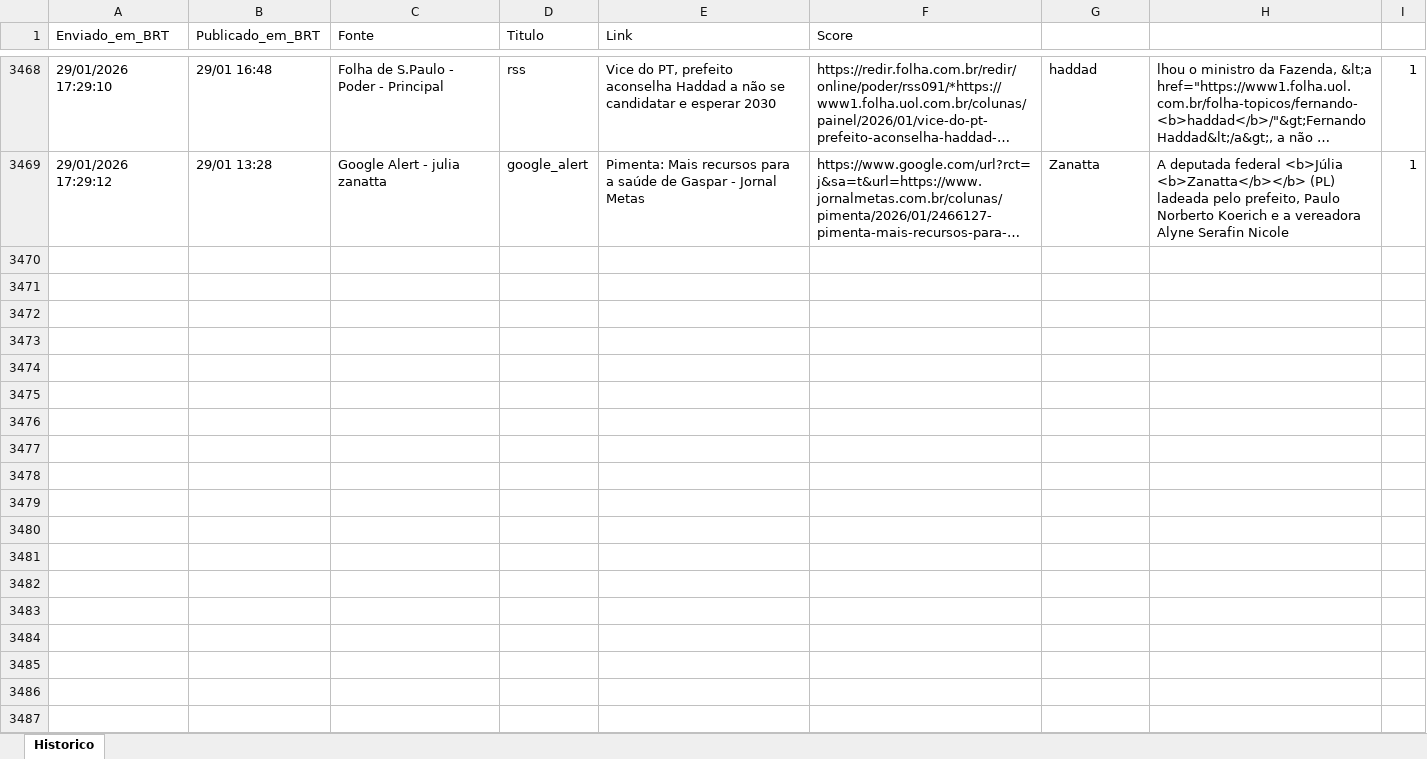
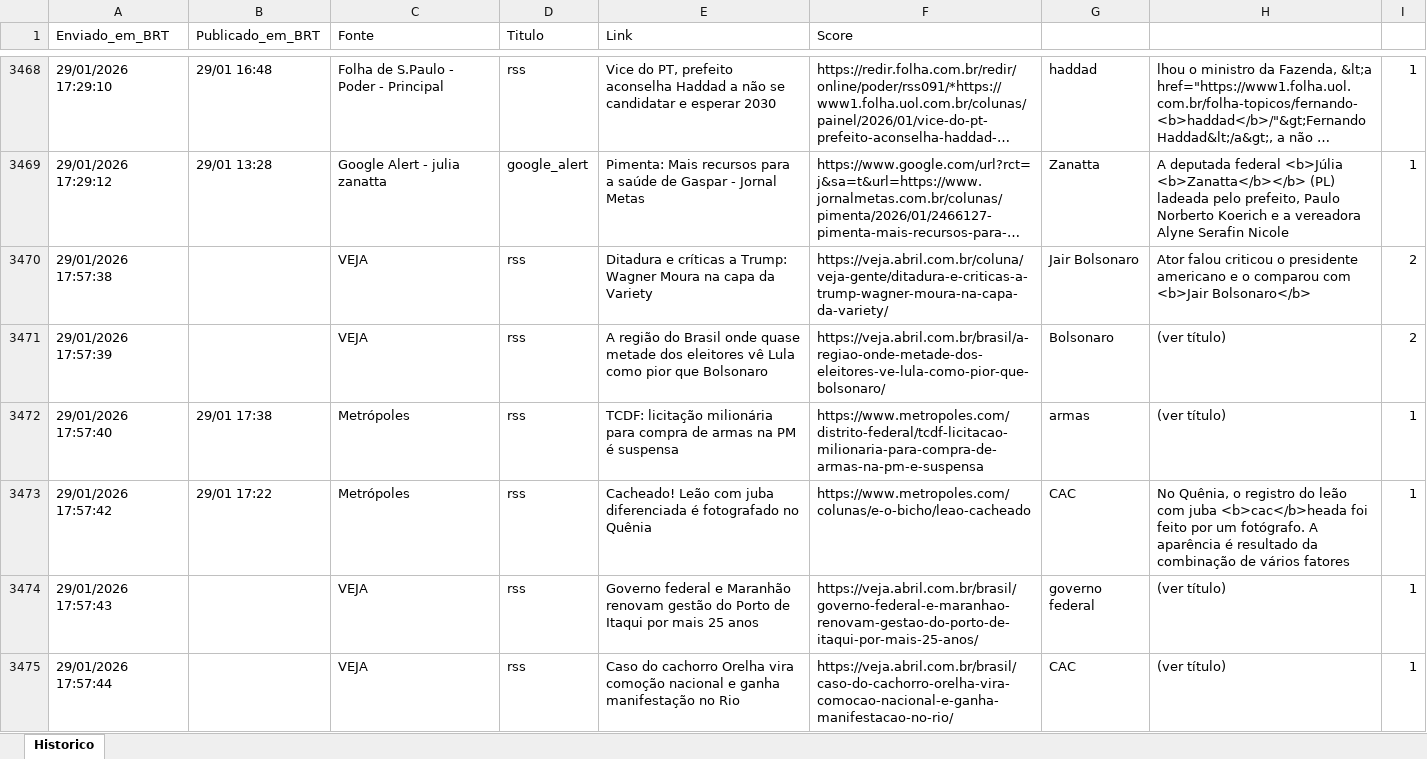
Before and after one commit to LucasPin45/ZanattaNews, an Excel workbook: historico_news.xlsx, sheet Historico, drawn as a sheet; only a part is shown, gaps mark what is left out; long unchanged cells end in …; values as stored, in another font and other column widths than the file's, no borders; the diff names each change by its address in the sheet, - before the commit and + after, or states it on an @@ line.

```diff
--- a/historico_news.xlsx (sheet Historico)
+++ b/historico_news.xlsx (sheet Historico)
+row 3470: 29/01/2026 17:57:38 |  | VEJA | rss | Ditadura e críticas a Trump: Wagner Moura na capa da Variety | https://veja.abril.com.br/coluna/veja-gente/ditadura-e-criticas-a-trump-wagner-moura-na-capa-da-variety/ | Jair Bolsonaro | Ator falou criticou o presidente americano e o comparou com <b>Jair Bolsonaro</b> | 2
+row 3471: 29/01/2026 17:57:39 |  | VEJA | rss | A região do Brasil onde quase metade dos eleitores vê Lula como pior que Bolsonaro | https://veja.abril.com.br/brasil/a-regiao-onde-metade-dos-eleitores-ve-lula-como-pior-que-bolsonaro/ | Bolsonaro | (ver título) | 2
+row 3472: 29/01/2026 17:57:40 | 29/01 17:38 | Metrópoles | rss | TCDF: licitação milionária para compra de armas na PM é suspensa | https://www.metropoles.com/distrito-federal/tcdf-licitacao-milionaria-para-compra-de-armas-na-pm-e-suspensa | armas | (ver título) | 1
+row 3473: 29/01/2026 17:57:42 | 29/01 17:22 | Metrópoles | rss | Cacheado! Leão com juba diferenciada é fotografado no Quênia | https://www.metropoles.com/colunas/e-o-bicho/leao-cacheado | CAC | No Quênia, o registro do leão com juba <b>cac</b>heada foi feito por um fotógrafo. A aparência é resultado da combinação de vários fatores | 1
+row 3474: 29/01/2026 17:57:43 |  | VEJA | rss | Governo federal e Maranhão renovam gestão do Porto de Itaqui por mais 25 anos | https://veja.abril.com.br/brasil/governo-federal-e-maranhao-renovam-gestao-do-porto-de-itaqui-por-mais-25-anos/ | governo federal | (ver título) | 1
+row 3475: 29/01/2026 17:57:44 |  | VEJA | rss | Caso do cachorro Orelha vira comoção nacional e ganha manifestação no Rio | https://veja.abril.com.br/brasil/caso-do-cachorro-orelha-vira-comocao-nacional-e-ganha-manifestacao-no-rio/ | CAC | (ver título) | 1
```
Also changed, not shown: 1 other file.
